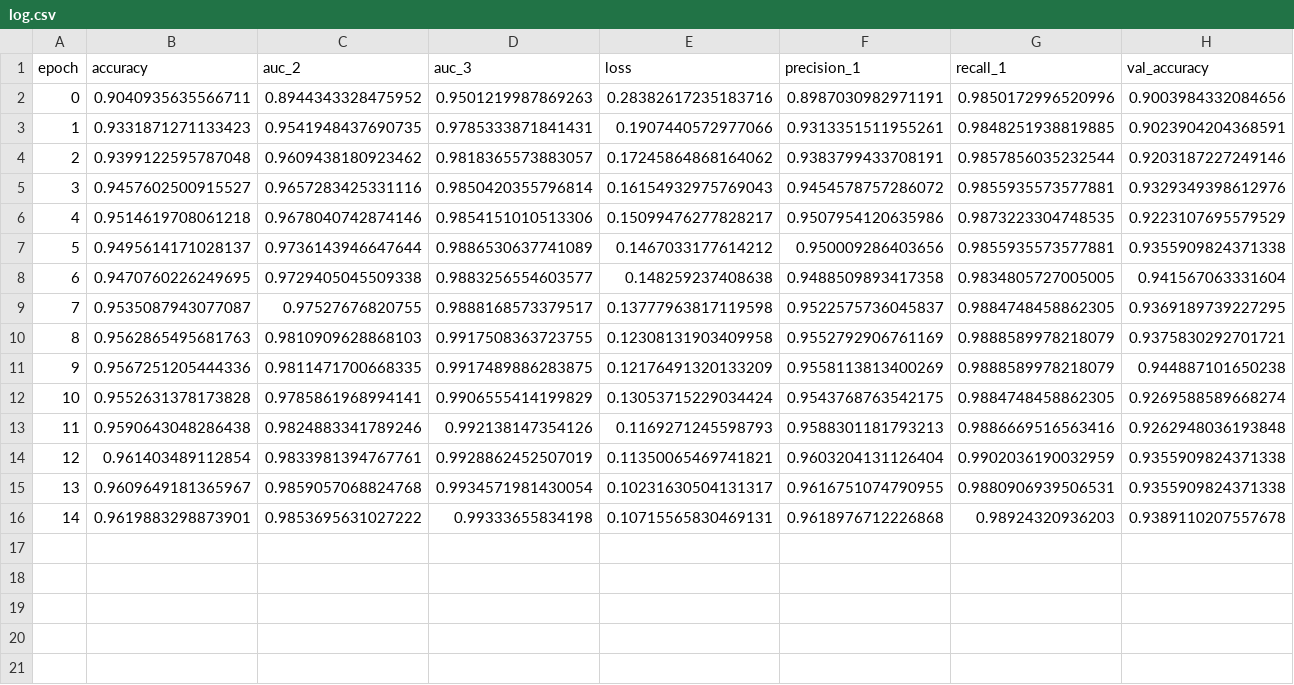
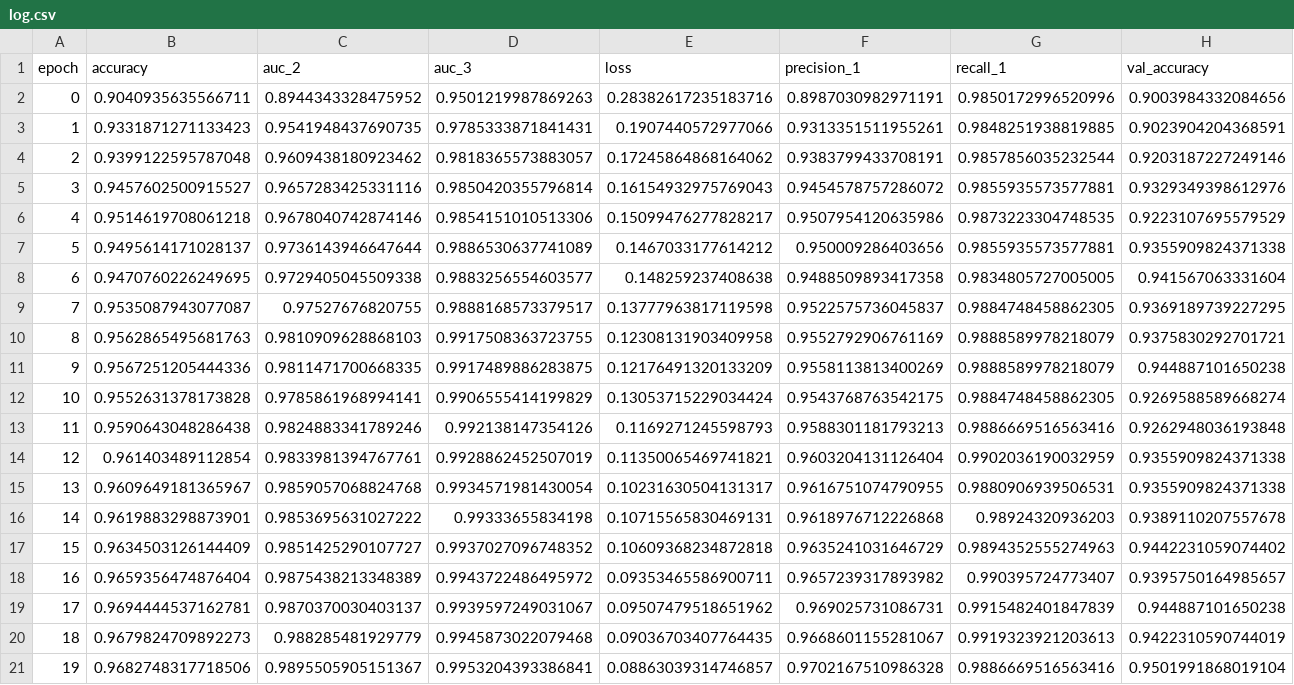
Before and after one commit to datascisteven/Melanoma-Image-Classification, a CSV file: logs/log.csv, drawn as a sheet; only a part is shown; rows hold the shown columns only; the diff names each change by its address in the sheet, - before the commit and + after, or states it on an @@ line.

```diff
--- a/logs/log.csv
+++ b/logs/log.csv
+row 17: 15 | 0.9634503126144409 | 0.9851425290107727 | 0.9937027096748352 | 0.10609368234872818 | 0.9635241031646729 | 0.9894352555274963 | 0.9442231059074402
+row 18: 16 | 0.9659356474876404 | 0.9875438213348389 | 0.9943722486495972 | 0.09353465586900711 | 0.9657239317893982 | 0.990395724773407 | 0.9395750164985657
+row 19: 17 | 0.9694444537162781 | 0.9870370030403137 | 0.9939597249031067 | 0.09507479518651962 | 0.969025731086731 | 0.9915482401847839 | 0.944887101650238
+row 20: 18 | 0.9679824709892273 | 0.988285481929779 | 0.9945873022079468 | 0.09036703407764435 | 0.9668601155281067 | 0.9919323921203613 | 0.9422310590744019
+row 21: 19 | 0.9682748317718506 | 0.9895505905151367 | 0.9953204393386841 | 0.08863039314746857 | 0.9702167510986328 | 0.9886669516563416 | 0.9501991868019104
```
Also changed, not shown: 3 other files.
